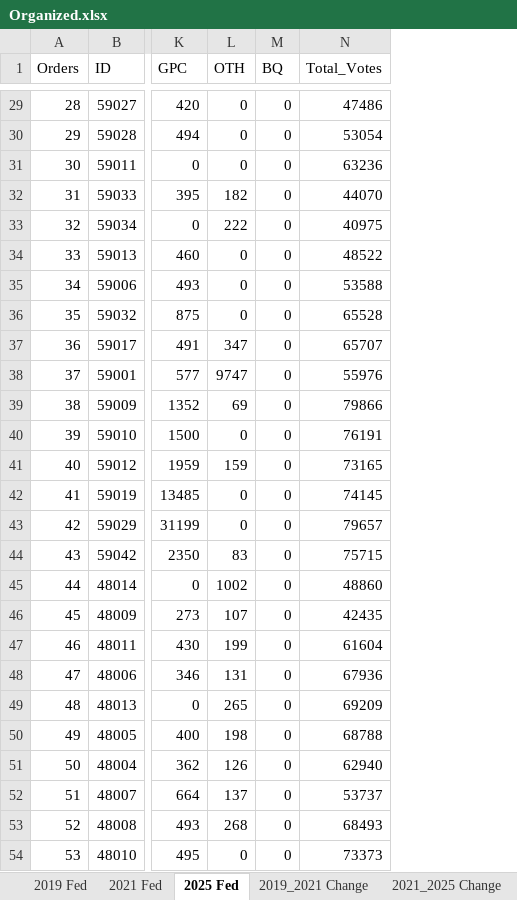
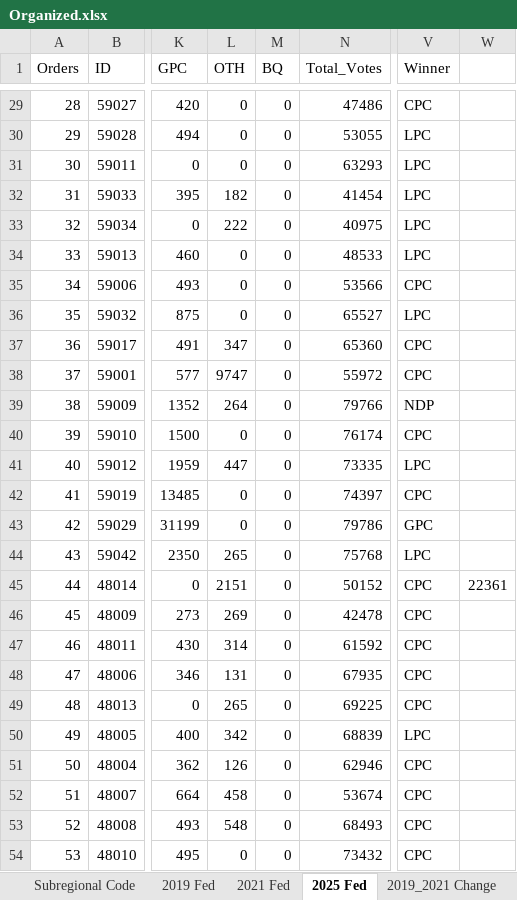
Before and after one commit to JacqueChirac/CanadaFederalRidingsData, an Excel workbook: Organized.xlsx, sheet 2025 Fed, drawn as a sheet; only a part is shown, gaps mark what is left out; values as stored, in another font and other column widths than the file's, no cell formats; conditional formats not drawn; the diff covers the shown part only; the diff names each change by its address in the sheet, - before the commit and + after, or states it on an @@ line.

```diff
--- a/Organized.xlsx (sheet 2025 Fed)
+++ b/Organized.xlsx (sheet 2025 Fed)
-sheet tab: 2021_2025 Change
+column V (Winner), rows 29-54: CPC | LPC | LPC | LPC | LPC | LPC | CPC | LPC | CPC | CPC | NDP | CPC | LPC | CPC | GPC | LPC | CPC | CPC | CPC | CPC | CPC | LPC | CPC | CPC | CPC | CPC
+column W, row 45: 22361
-N30 (Total_Votes): 53054
+N30 (Total_Votes): 53055
-N31 (Total_Votes): 63236
+N31 (Total_Votes): 63293
-N32 (Total_Votes): 44070
+N32 (Total_Votes): 41454
-N34 (Total_Votes): 48522
+N34 (Total_Votes): 48533
-N35 (Total_Votes): 53588
+N35 (Total_Votes): 53566
-N36 (Total_Votes): 65528
+N36 (Total_Votes): 65527
-N37 (Total_Votes): 65707
+N37 (Total_Votes): 65360
-N38 (Total_Votes): 55976
+N38 (Total_Votes): 55972
-L39 (OTH): 69
+L39 (OTH): 264
-N39 (Total_Votes): 79866
+N39 (Total_Votes): 79766
-N40 (Total_Votes): 76191
+N40 (Total_Votes): 76174
-L41 (OTH): 159
+L41 (OTH): 447
-N41 (Total_Votes): 73165
+N41 (Total_Votes): 73335
-N42 (Total_Votes): 74145
+N42 (Total_Votes): 74397
-N43 (Total_Votes): 79657
+N43 (Total_Votes): 79786
-L44 (OTH): 83
+L44 (OTH): 265
-N44 (Total_Votes): 75715
+N44 (Total_Votes): 75768
-L45 (OTH): 1002
+L45 (OTH): 2151
-N45 (Total_Votes): 48860
+N45 (Total_Votes): 50152
-L46 (OTH): 107
+L46 (OTH): 269
-N46 (Total_Votes): 42435
+N46 (Total_Votes): 42478
-L47 (OTH): 199
+L47 (OTH): 314
-N47 (Total_Votes): 61604
+N47 (Total_Votes): 61592
-N48 (Total_Votes): 67936
+N48 (Total_Votes): 67935
-N49 (Total_Votes): 69209
+N49 (Total_Votes): 69225
-L50 (OTH): 198
+L50 (OTH): 342
-N50 (Total_Votes): 68788
+N50 (Total_Votes): 68839
-N51 (Total_Votes): 62940
+N51 (Total_Votes): 62946
-L52 (OTH): 137
+L52 (OTH): 458
-N52 (Total_Votes): 53737
+N52 (Total_Votes): 53674
-L53 (OTH): 268
+L53 (OTH): 548
-N54 (Total_Votes): 73373
+N54 (Total_Votes): 73432
```
Also changed, not shown: 361 edited cells elsewhere in this sheet, sheet 2019_2021 Change, sheet 2019_2025 Change, sheet 2019 Fed, sheet 2021 Fed, sheet Subregional Code, other sheet tabs, cell formats, formulas that keep their value.
